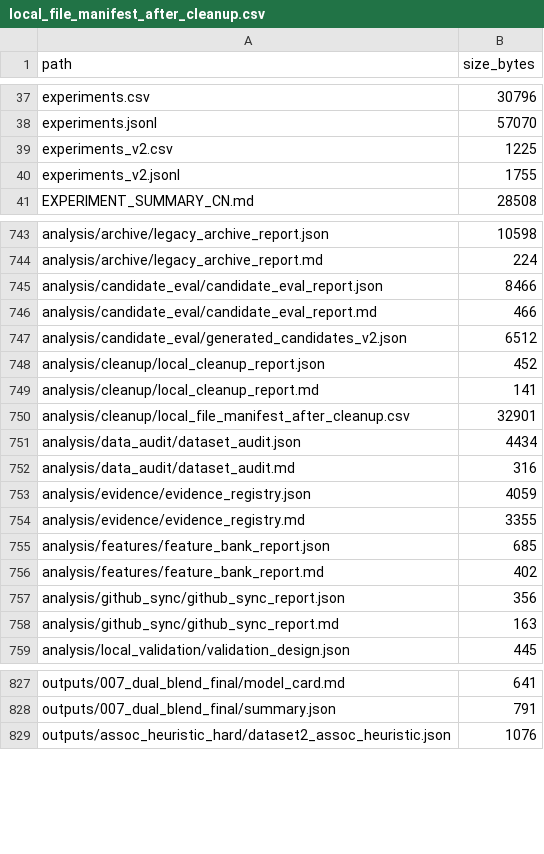
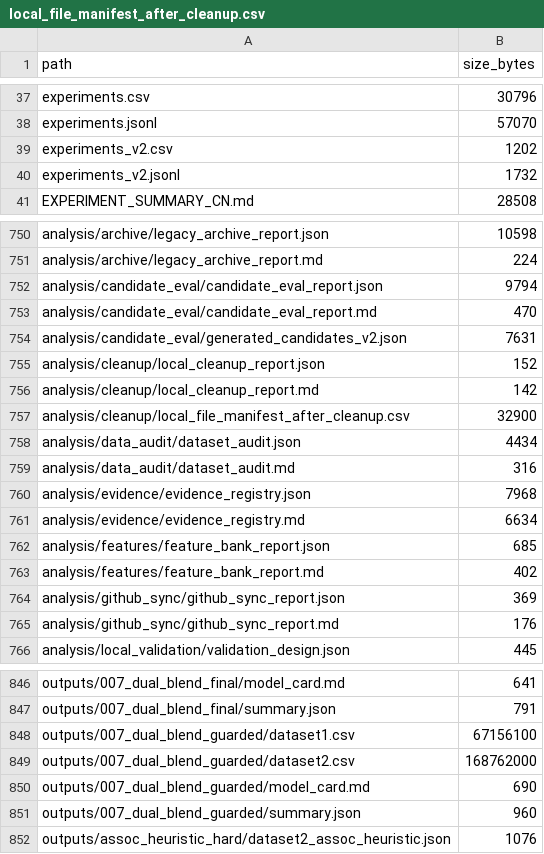
Before and after one commit to whzy3185/jittor, a CSV file: analysis/cleanup/local_file_manifest_after_cleanup.csv, drawn as a sheet; only a part is shown, gaps mark what is left out; the diff covers the shown part only.

```diff
--- a/analysis/cleanup/local_file_manifest_after_cleanup.csv
+++ b/analysis/cleanup/local_file_manifest_after_cleanup.csv
@@ -38,4 +38,4 @@ experiments.csv,30796
 experiments.jsonl,57070
-experiments_v2.csv,1225
-experiments_v2.jsonl,1755
+experiments_v2.csv,1202
+experiments_v2.jsonl,1732
 EXPERIMENT_SUMMARY_CN.md,28508
@@ -744,16 +751,16 @@ analysis/archive/legacy_archive_report.json,10598
 analysis/archive/legacy_archive_report.md,224
-analysis/candidate_eval/candidate_eval_report.json,8466
-analysis/candidate_eval/candidate_eval_report.md,466
-analysis/candidate_eval/generated_candidates_v2.json,6512
-analysis/cleanup/local_cleanup_report.json,452
-analysis/cleanup/local_cleanup_report.md,141
-analysis/cleanup/local_file_manifest_after_cleanup.csv,32901
+analysis/candidate_eval/candidate_eval_report.json,9794
+analysis/candidate_eval/candidate_eval_report.md,470
+analysis/candidate_eval/generated_candidates_v2.json,7631
+analysis/cleanup/local_cleanup_report.json,152
+analysis/cleanup/local_cleanup_report.md,142
+analysis/cleanup/local_file_manifest_after_cleanup.csv,32900
 analysis/data_audit/dataset_audit.json,4434
 analysis/data_audit/dataset_audit.md,316
-analysis/evidence/evidence_registry.json,4059
-analysis/evidence/evidence_registry.md,3355
+analysis/evidence/evidence_registry.json,7968
+analysis/evidence/evidence_registry.md,6634
 analysis/features/feature_bank_report.json,685
 analysis/features/feature_bank_report.md,402
-analysis/github_sync/github_sync_report.json,356
-analysis/github_sync/github_sync_report.md,163
+analysis/github_sync/github_sync_report.json,369
+analysis/github_sync/github_sync_report.md,176
 analysis/local_validation/validation_design.json,445
@@ -828,2 +847,6 @@ outputs/007_dual_blend_final/model_card.md,641
 outputs/007_dual_blend_final/summary.json,791
+outputs/007_dual_blend_guarded/dataset1.csv,67156100
+outputs/007_dual_blend_guarded/dataset2.csv,168762000
+outputs/007_dual_blend_guarded/model_card.md,690
+outputs/007_dual_blend_guarded/summary.json,960
 outputs/assoc_heuristic_hard/dataset2_assoc_heuristic.json,1076
```
Also changed, not shown: 23 added rows and 12 edited cells elsewhere in this file, experiments_v2.csv, 13 other files.
